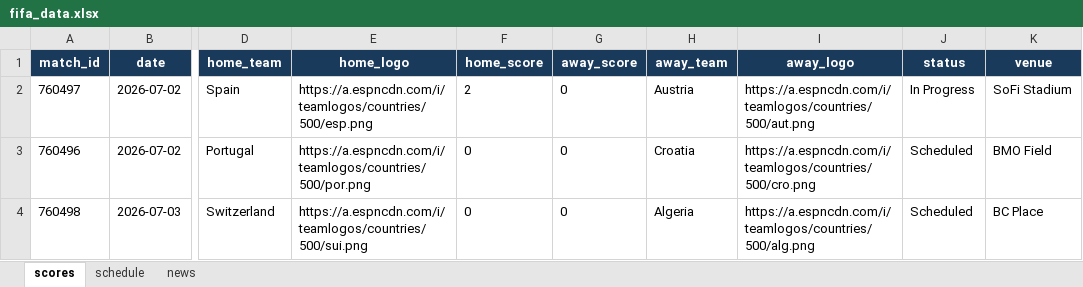
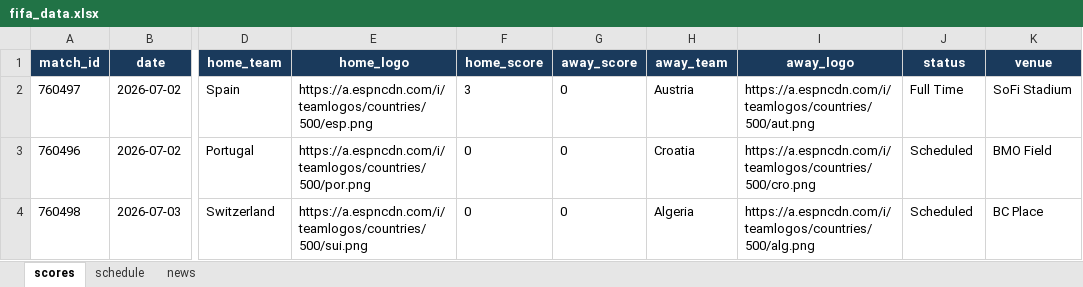
Before and after one commit to bibhu2020/media, an Excel workbook: fifa/fifa_data.xlsx, sheet scores, drawn as a sheet; only a part is shown, gaps mark what is left out; values as stored, in another font and other column widths than the file's, no borders; the diff names each change by its address in the sheet, - before the commit and + after, or states it on an @@ line.

```diff
--- a/fifa/fifa_data.xlsx (sheet scores)
+++ b/fifa/fifa_data.xlsx (sheet scores)
-F2 (home_score): 2
+F2 (home_score): 3
-J2 (status): In Progress
+J2 (status): Full Time
```
Also changed, not shown: sheet news, sheet schedule.
